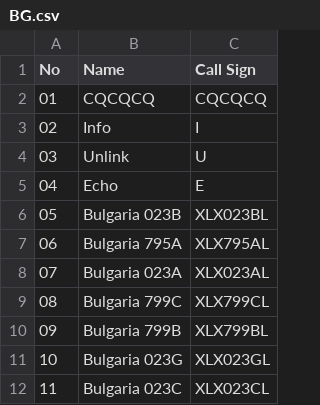
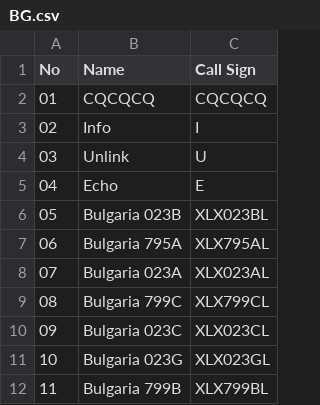
Before and after one commit to Gruppio/DStar-Reflectors, a CSV file: UR_CALLS/BG.csv, drawn as a sheet.

```diff
--- a/UR_CALLS/BG.csv
+++ b/UR_CALLS/BG.csv
@@ -9,4 +9,4 @@ No,Name,Call Sign
 08,Bulgaria 799C,XLX799CL
-09,Bulgaria 799B,XLX799BL
+09,Bulgaria 023C,XLX023CL
 10,Bulgaria 023G,XLX023GL
-11,Bulgaria 023C,XLX023CL
+11,Bulgaria 799B,XLX799BL
```
Also changed, not shown: UR_CALLS/AT.csv, UR_CALLS/AU.csv, 27 other files.
